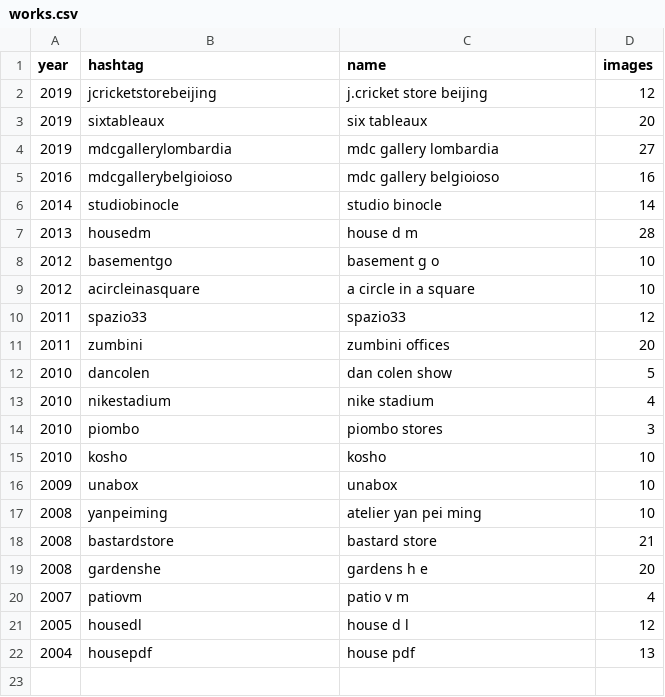
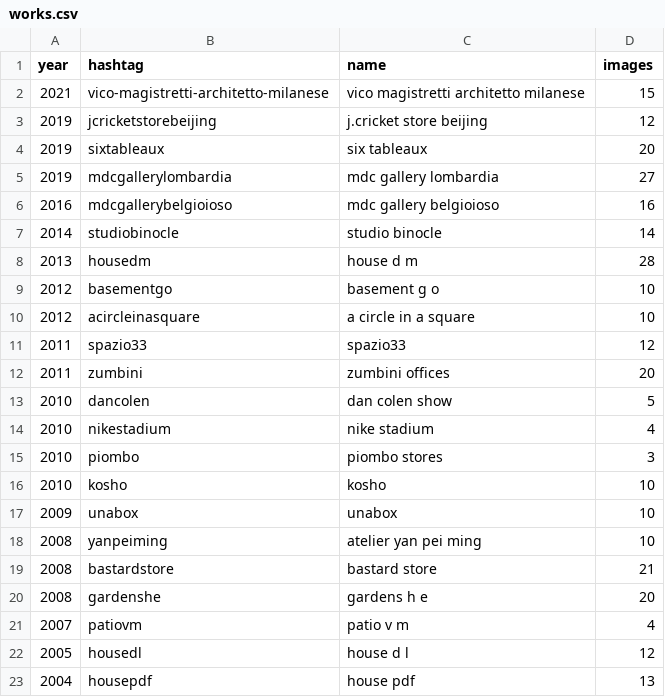
Before and after one commit to toybreaker/binocle, a CSV file: _data/works.csv, drawn as a sheet; the diff names each change by its address in the sheet, - before the commit and + after, or states it on an @@ line.

Commit message:
added vico-magistretti-architetto-milanese

```diff
--- a/_data/works.csv
+++ b/_data/works.csv
+row 2: 2021 | vico-magistretti-architetto-milanese | vico magistretti architetto milanese | 15
```
Also changed, not shown: 47 other files.
